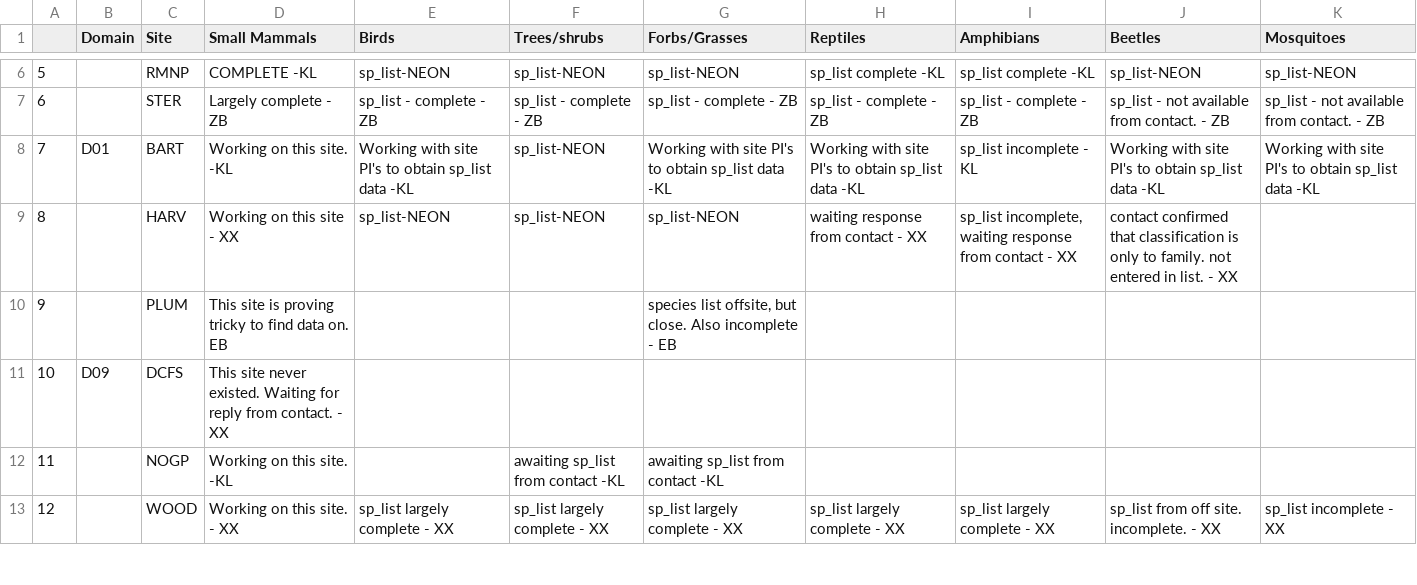
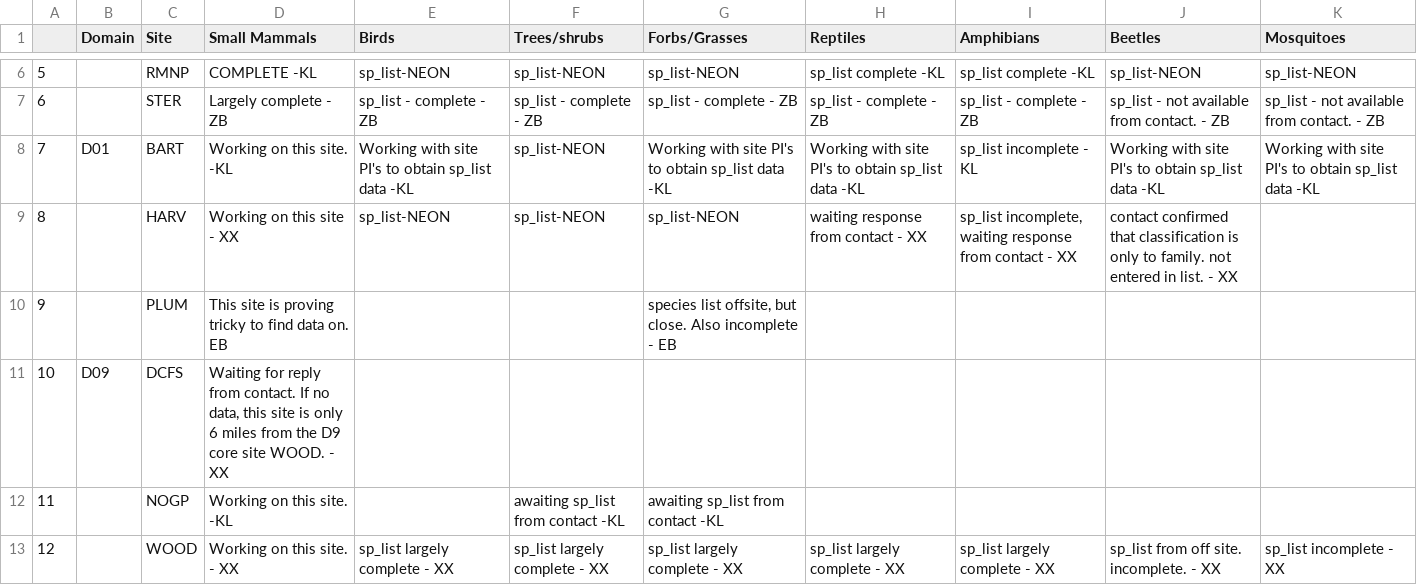
Before and after one commit to fluby/neonetods, a CSV file: data/task_matrix.csv, drawn as a sheet; only a part is shown, gaps mark what is left out; the diff names each change by its address in the sheet, - before the commit and + after, or states it on an @@ line.

Commit message:
Updated the status of DCFS.

```diff
--- a/data/task_matrix.csv
+++ b/data/task_matrix.csv
-D11 (Small Mammals): This site never existed. Waiting for reply from contact. - XX
+D11 (Small Mammals): Waiting for reply from contact. If no data, this site is only 6 miles from the D9 core site WOOD. - XX
```
